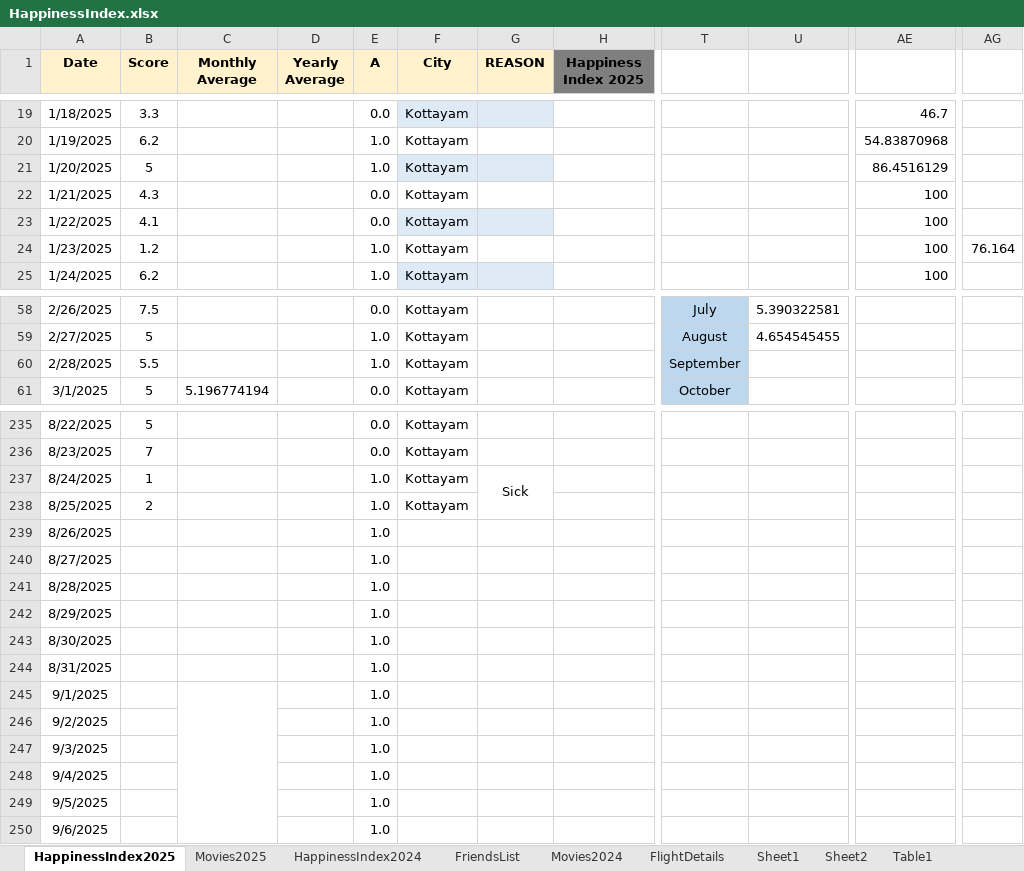
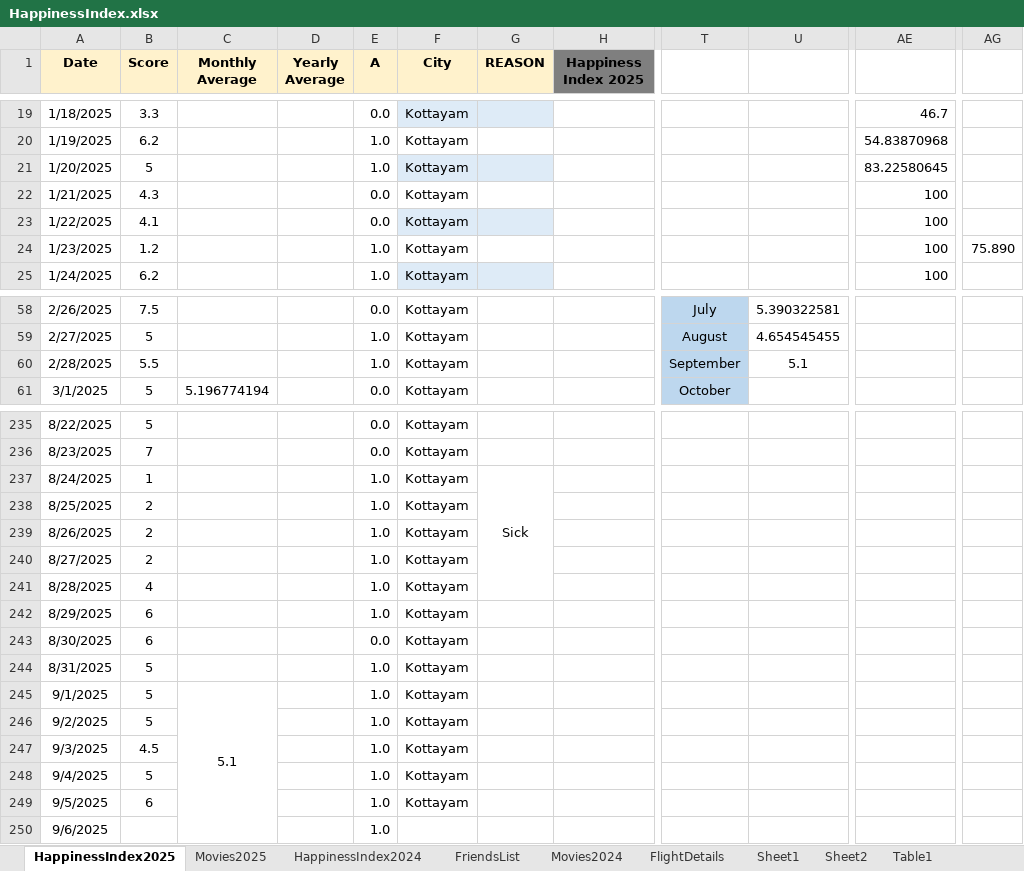
Before and after one commit to Abhinav-1708/Happiness-Index, an Excel workbook: HappinessIndex.xlsx, sheet HappinessIndex2025, drawn as a sheet; only a part is shown, gaps mark what is left out; values as stored, in another font and other column widths than the file's, no borders; charts and pictures and conditional formats not drawn; the diff covers the shown part only; the diff names each change by its address in the sheet, - before the commit and + after, or states it on an @@ line.

Commit message:
Automated daily backup

```diff
--- a/HappinessIndex.xlsx (sheet HappinessIndex2025)
+++ b/HappinessIndex.xlsx (sheet HappinessIndex2025)
-AE21: 86.4516129
+AE21: 83.22580645
-AG24: 76.164
+AG24: 75.890
-U60: (empty)
+U60: 5.1
-G237:G238 merged
+G237:G241 merged
-B239:B240 (Score): (empty)
+B239:B240 (Score): 2
-F239:F249 (City): (empty)
+F239:F249 (City): Kottayam
-B241 (Score): (empty)
+B241 (Score): 4
-B242:B243 (Score): (empty)
+B242:B243 (Score): 6
-E243 (A): 1.0
+E243 (A): 0.0
-B244:B246 (Score): (empty)
+B244:B246 (Score): 5
-C245 (Monthly Average): (empty)
+C245 (Monthly Average): 5.1
-B247 (Score): (empty)
+B247 (Score): 4.5
-B248 (Score): (empty)
+B248 (Score): 5
-B249 (Score): (empty)
+B249 (Score): 6
```
Also changed, not shown: 18 edited cells elsewhere in this sheet, sheet FriendsList, charts or pictures.
